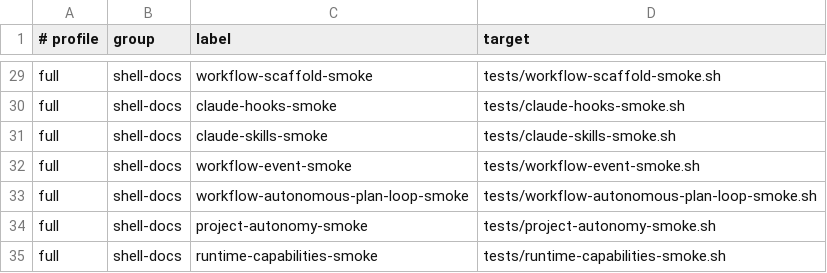
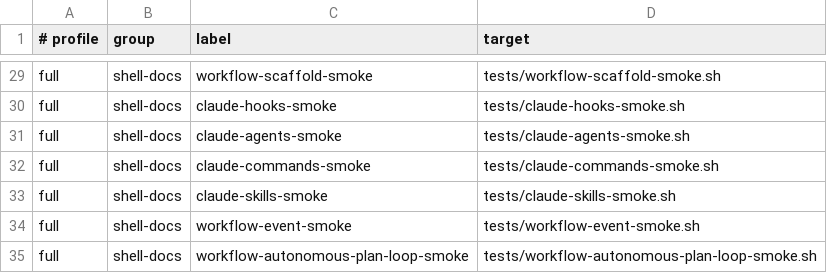
Before and after one commit to Tonours/etabli, a TSV file: workflow/runtime/agentic-infra-checks.tsv, drawn as a sheet; only a part is shown, gaps mark what is left out; the shorter side is filled out with more unchanged rows; the diff names each change by its address in the sheet, - before the commit and + after, or states it on an @@ line.

Commit message:
feat(claude): harden and streamline custom agents

```diff
--- a/workflow/runtime/agentic-infra-checks.tsv
+++ b/workflow/runtime/agentic-infra-checks.tsv
+row 31: full | shell-docs | claude-agents-smoke | tests/claude-agents-smoke.sh
+row 32: full | shell-docs | claude-commands-smoke | tests/claude-commands-smoke.sh
```
Also changed, not shown: 29 other files.
